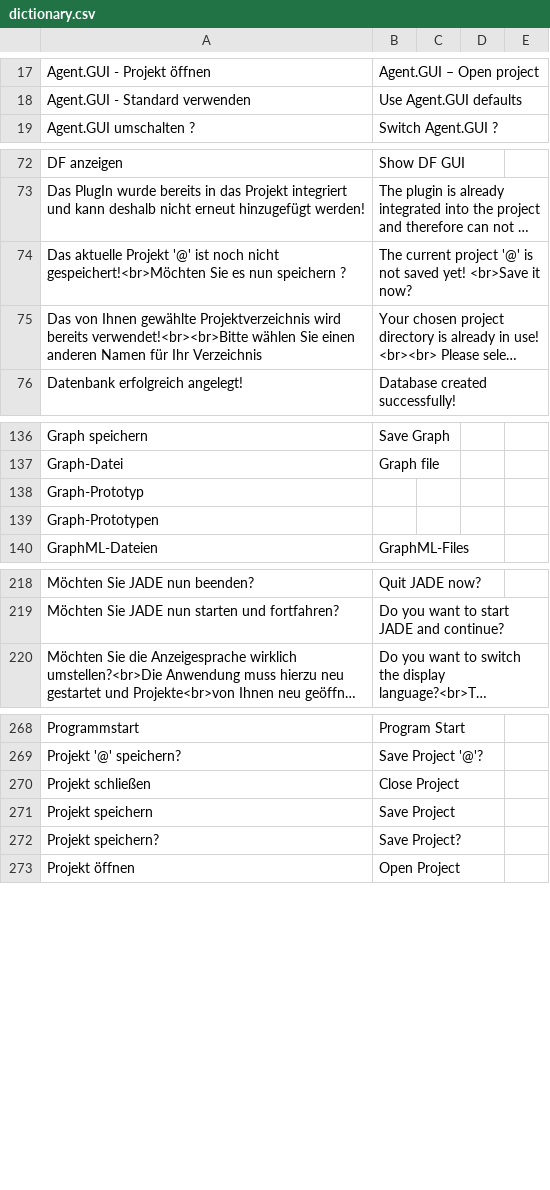
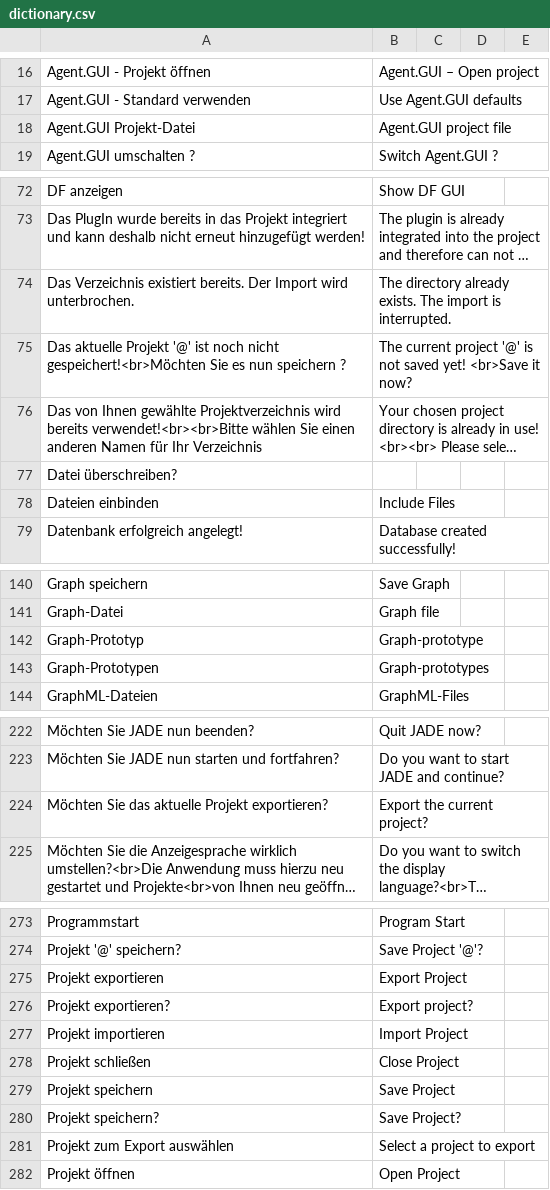
Before and after one commit to EnFlexIT/AgentWorkbench, a CSV file: properties/dictionary.csv, drawn as a sheet; only a part is shown, gaps mark what is left out; long unchanged cells end in …; addresses are those after the commit; the diff covers the shown part only; the diff names each change by its address in the sheet, - before the commit and + after, or states it on an @@ line.

Commit message:
- Projekte importieren und exportieren - Dateidialoge mit Startverzeichnissen versehen: Agent.GUI merkt sich immer das letzte Verzeichnis
git-svn-id: svn://project.agent-hygrid.net/agentgui/trunk/AgentGUI@717 014e83ad-c670-0410-b1a0-9290c87bb784

```diff
--- a/properties/dictionary.csv
+++ b/properties/dictionary.csv
+row 18: Agent.GUI Projekt-Datei | Agent.GUI project file
+row 74: Das Verzeichnis existiert bereits. Der Import wird unterbrochen. | The directory already exists. The import is interrupted.
+row 77: Datei überschreiben?
+row 78: Dateien einbinden | Include Files
-B142: (empty)
+B142: Graph-prototype
-B143: (empty)
+B143: Graph-prototypes
+row 224: Möchten Sie das aktuelle Projekt exportieren? | Export the current project?
+row 275: Projekt exportieren | Export Project
+row 276: Projekt exportieren? | Export project?
+row 277: Projekt importieren | Import Project
+row 281: Projekt zum Export auswählen | Select a project to export
```
Also changed, not shown: 2 added rows, 1 removed row and 2 edited cells elsewhere in this file, 25 other files.
